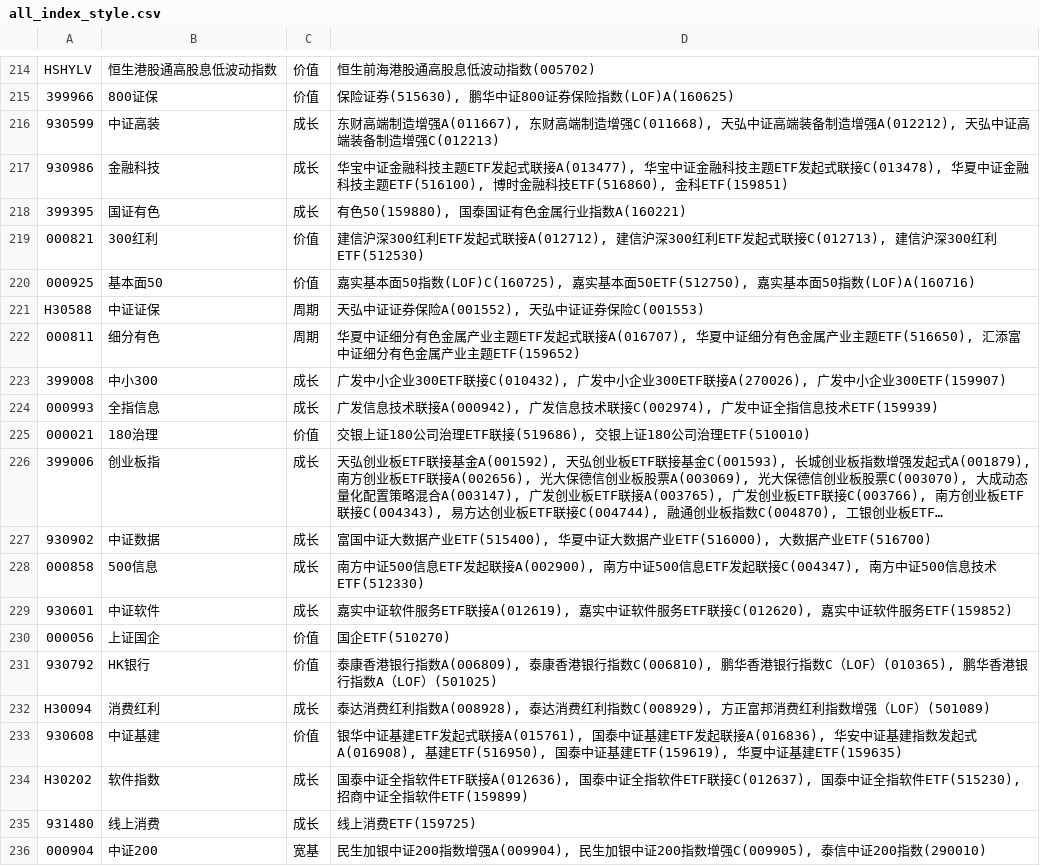
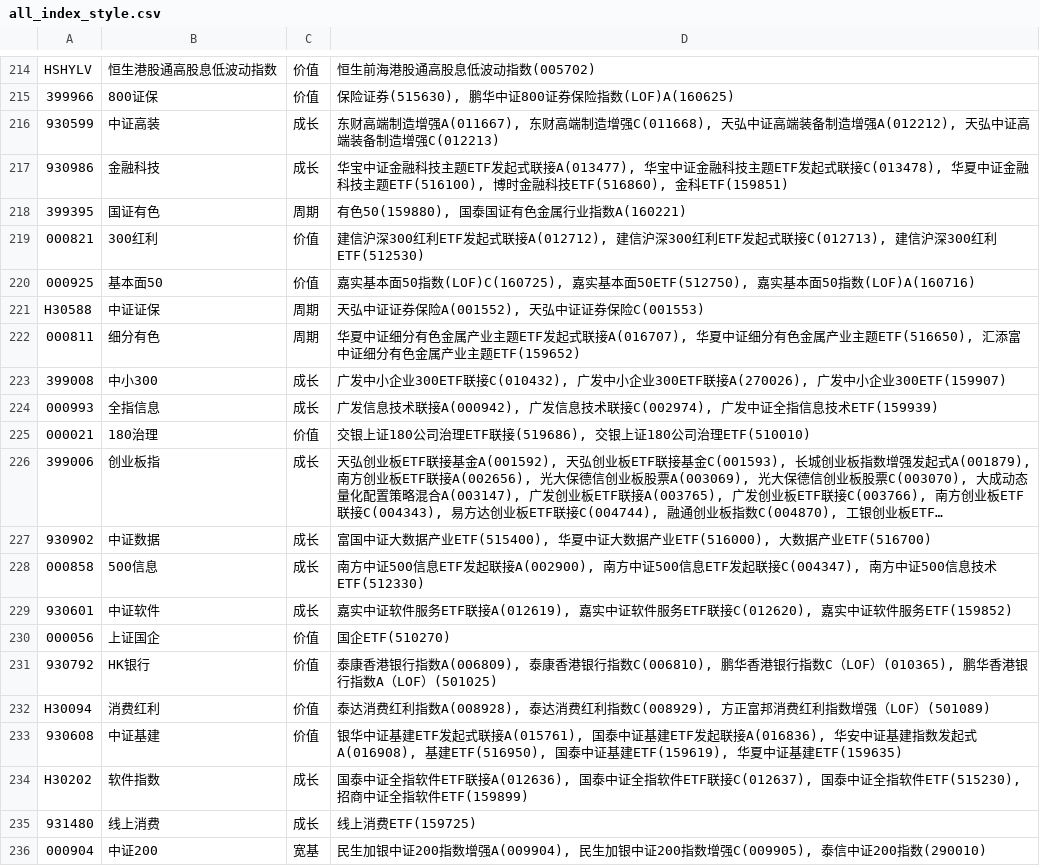
Before and after one commit to brettren/lixinren, a CSV file: allindex/all_index_style.csv, drawn as a sheet; only a part is shown, gaps mark what is left out; long unchanged cells end in …; the diff covers the shown part only.

```diff
--- a/allindex/all_index_style.csv
+++ b/allindex/all_index_style.csv
@@ -217,3 +217,3 @@ HSHYLV,恒生港股通高股息低波动指数,价值,恒生前海港股通高
 930986,金融科技,成长,"华宝中证金融科技主题ETF发起式联接A(013477), 华宝中证金融科技主题ETF发起式联接C(013478), 华夏中证金融科技主题ETF(516100), 博时金融科技ETF(516860), 金科ETF(159851)"
-399395,国证有色,成长,"有色50(159880), 国泰国证有色金属行业指数A(160221)"
+399395,国证有色,周期,"有色50(159880), 国泰国证有色金属行业指数A(160221)"
 000821,300红利,价值,"建信沪深300红利ETF发起式联接A(012712), 建信沪深300红利ETF发起式联接C(012713), 建信沪深300红利ETF(512530)"
@@ -231,3 +231,3 @@ H30588,中证证保,周期,"天弘中证证券保险A(001552), 天弘中证证
 930792,HK银行,价值,"泰康香港银行指数A(006809), 泰康香港银行指数C(006810), 鹏华香港银行指数C（LOF）(010365), 鹏华香港银行指数A（LOF）(501025)"
-H30094,消费红利,成长,"泰达消费红利指数A(008928), 泰达消费红利指数C(008929), 方正富邦消费红利指数增强（LOF）(501089)"
+H30094,消费红利,价值,"泰达消费红利指数A(008928), 泰达消费红利指数C(008929), 方正富邦消费红利指数增强（LOF）(501089)"
 930608,中证基建,价值,"银华中证基建ETF发起式联接A(015761), 国泰中证基建ETF发起联接A(016836), 华安中证基建指数发起式A(016908), 基建ETF(516950), 国泰中证基建ETF(159619), 华夏中证基建ETF(159635)"
```
Also changed, not shown: 7 edited cells elsewhere in this file, 5 other files.
